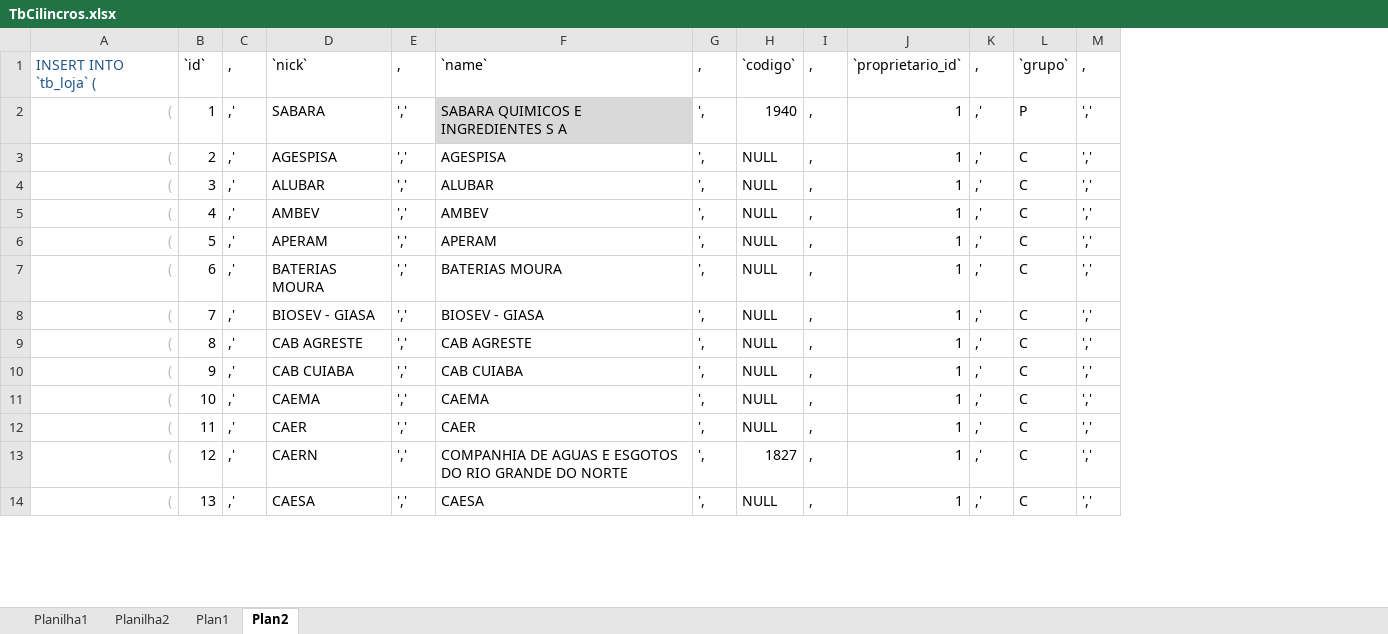
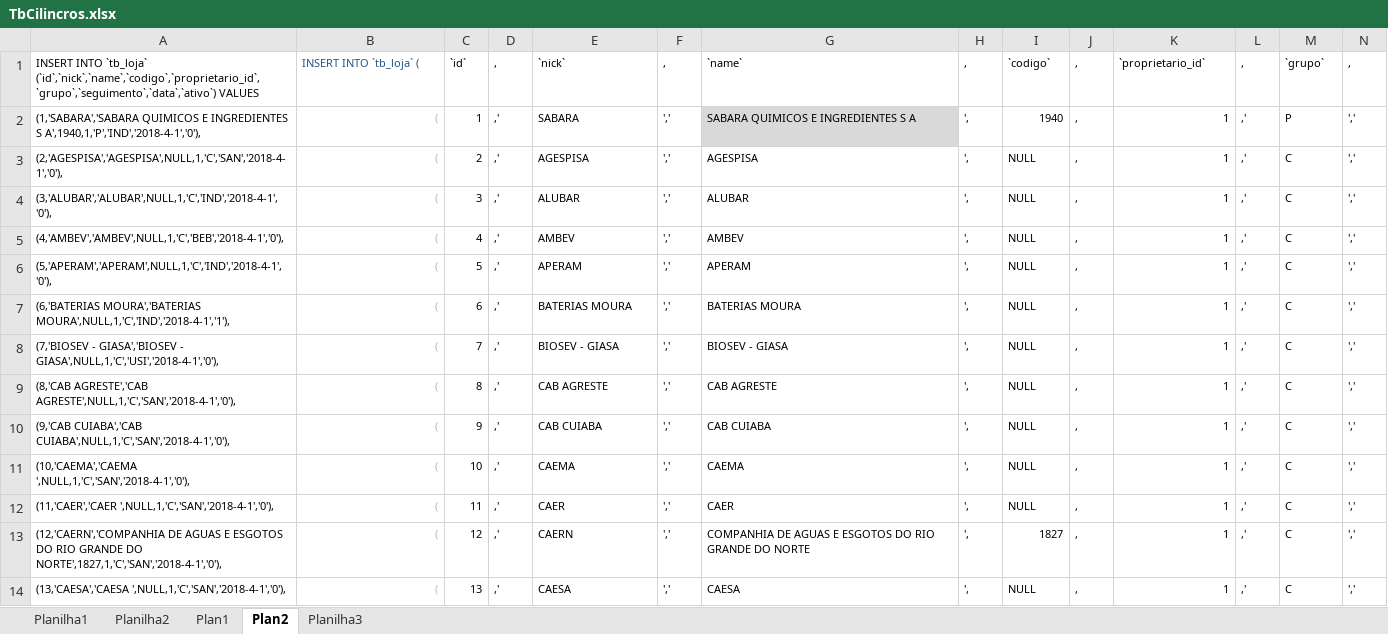
Before and after one commit to fabiobonina/php, an Excel workbook: bitlouc/util/TbCilincros.xlsx, sheet Plan2, drawn as a sheet; only a part is shown; values as stored, in another font and other column widths than the file's, no borders; addresses are those after the commit; the diff covers the shown part only; the diff names each change by its address in the sheet, - before the commit and + after, or states it on an @@ line.

```diff
--- a/bitlouc/util/TbCilincros.xlsx (sheet Plan2)
+++ b/bitlouc/util/TbCilincros.xlsx (sheet Plan2)
+sheet tab: Planilha3
+column A, rows 1-14: INSERT INTO `tb_loja` (`id`,`nick`,`name`,`codigo`,`proprietario_id`,`grupo`,`seguimento`,`data`,`ativo`) VALUES | (1,'SABARA','SABARA QUIMICOS E INGREDIENTES S A',1940,1,'P','IND','2018-4-1','0'), | (2,'AGESPISA','AGESPISA',NULL,1,'C','SAN','2018-4-1','0'), | (3,'ALUBAR','ALUBAR',NULL,1,'C','IND','2018-4-1','0'), | (4,'AMBEV','AMBEV',NULL,1,'C','BEB','2018-4-1','0'), | (5,'APERAM','APERAM',NULL,1,'C','IND','2018-4-1','0'), | (6,'BATERIAS MOURA','BATERIAS MOURA',NULL,1,'C','IND','2018-4-1','1'), | (7,'BIOSEV - GIASA','BIOSEV - GIASA',NULL,1,'C','USI','2018-4-1','0'), | (8,'CAB AGRESTE','CAB AGRESTE',NULL,1,'C','SAN','2018-4-1','0'), | (9,'CAB CUIABA','CAB CUIABA',NULL,1,'C','SAN','2018-4-1','0'), | (10,'CAEMA','CAEMA ',NULL,1,'C','SAN','2018-4-1','0'), | (11,'CAER','CAER ',NULL,1,'C','SAN','2018-4-1','0'), | (12,'CAERN','COMPANHIA DE AGUAS E ESGOTOS DO RIO GRANDE DO NORTE',1827,1,'C','SAN','2018-4-1','0'), | (13,'CAESA','CAESA ',NULL,1,'C','SAN','2018-4-1','0'),
@@ B1:N14 text size: smaller @@
```
Also changed, not shown: 2 edited cells and cell formats elsewhere in this sheet, sheet Planilha2, sheet Plan1, formulas that keep their value, 2 other files.
